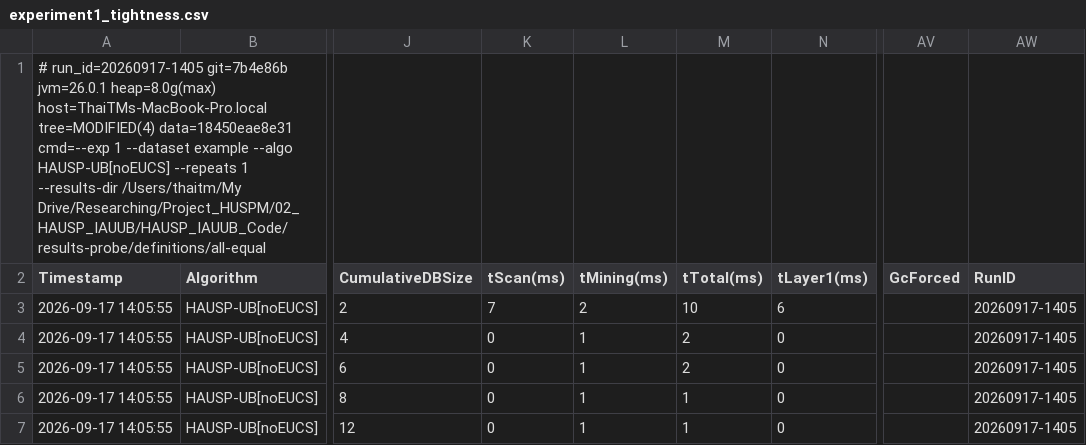
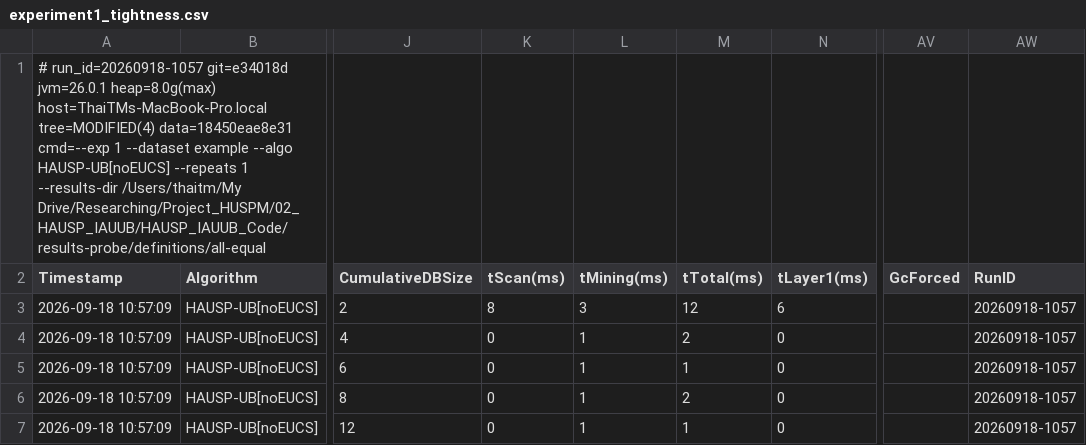
Before and after one commit to tran-minh-thai/incremental-hausp-mining, a CSV file: results-probe/definitions/all-equal/exp1/experiment1_tightness.csv, drawn as a sheet; only a part is shown, gaps mark what is left out; the diff names each change by its address in the sheet, - before the commit and + after, or states it on an @@ line.

Commit message:
Refresh the definition probes: the check reruns them, so keep them at the current commit
verify_definitions.py rebuilds the ten single-property databases and mines each one, writing
into results-probe/definitions. It therefore leaves the working tree modified every time it
passes, and an export taken afterwards stamps itself MODIFIED, which makes the provenance
line say less each time it is read.

Nothing substantive moved: 2000 non-clock fields compared across the ten files, none
different. What changed is the timestamp, the run id, and millisecond timers on a toy
database. Committing them puts the tree back to clean so the next export can name a commit
that really describes the code behind its numbers.

```diff
--- a/results-probe/definitions/all-equal/exp1/experiment1_tightness.csv
+++ b/results-probe/definitions/all-equal/exp1/experiment1_tightness.csv
-A1 (Timestamp): # run_id=20260917-1405 git=7b4e86b jvm=26.0.1 heap=8.0g(max)…
+A1 (Timestamp): # run_id=20260918-1057 git=e34018d jvm=26.0.1 heap=8.0g(max)…
-A3:A7 (Timestamp): 2026-09-17 14:05:55
+A3:A7 (Timestamp): 2026-09-18 10:57:09
-K3 (tScan(ms)): 7
+K3 (tScan(ms)): 8
-L3 (tMining(ms)): 2
+L3 (tMining(ms)): 3
-M3 (tTotal(ms)): 10
+M3 (tTotal(ms)): 12
-AW3:AW7 (RunID): 20260917-1405
+AW3:AW7 (RunID): 20260918-1057
-M5 (tTotal(ms)): 2
+M5 (tTotal(ms)): 1
-M6 (tTotal(ms)): 1
+M6 (tTotal(ms)): 2
```
Also changed, not shown: results-probe/definitions/i-extension-chain/exp1/experiment1_tightness.csv, results-probe/definitions/repeated-occurrence/exp1/experiment1_tightness.csv, 7 other files.
